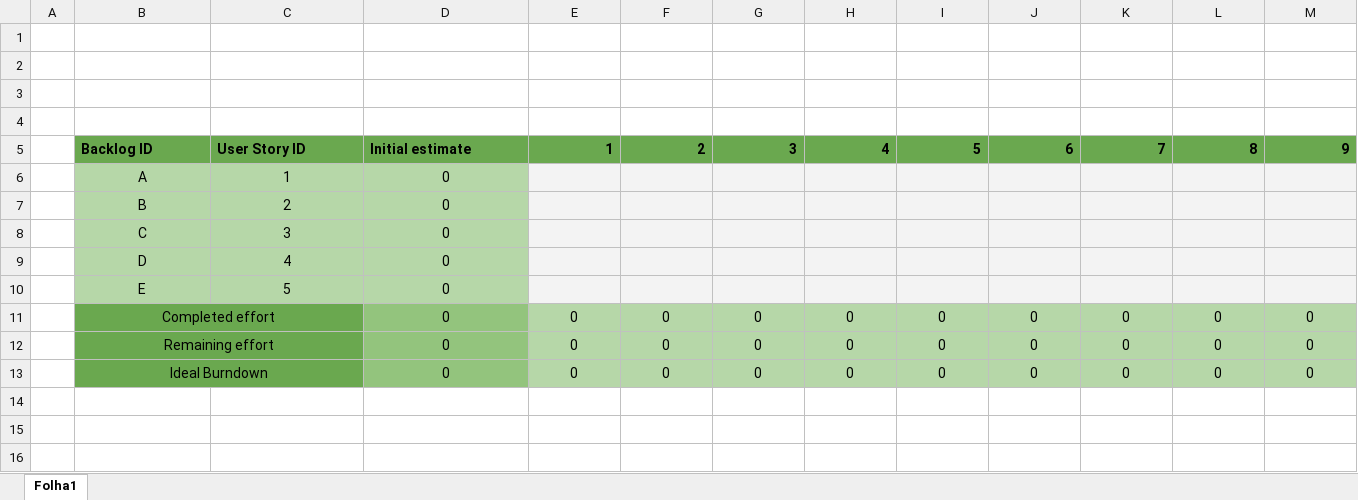
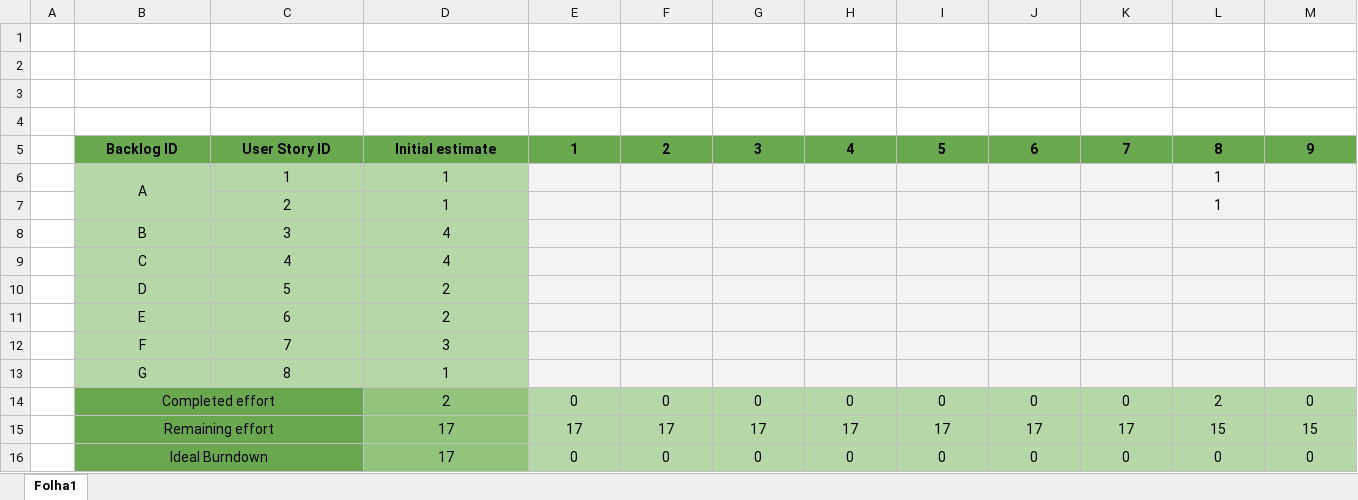
Before and after one commit to f-parrinha/ganttproject-ES, an Excel workbook: Phase 1/Sprint1/Burndown chart.xlsx, sheet Folha1, drawn as a sheet; only a part is shown; values as stored, in another font and other column widths than the file's, no borders; charts and pictures not drawn; removed rows and columns are numbered as before the commit, all else as after; rows hold the shown columns only; the diff covers the shown part only; the diff names each change by its address in the sheet, - before the commit and + after, or states it on an @@ line.

Commit message:
Added design_patterns_58360.docx
Updated Burndown chart.xlsx
Updated code_smells_58360.docx
Updated Scrum Board.xlsx
Updated Sprint Backlog.xlsx

```diff
--- a/Phase 1/Sprint1/Burndown chart.xlsx (sheet Folha1)
+++ b/Phase 1/Sprint1/Burndown chart.xlsx (sheet Folha1)
-B5:D5 alignment: left
+B5:D5 alignment: center
-E5:M5 alignment: right
+E5:M5 alignment: center
+B6:B7 merged
-D6: 0
+D6: 1
-L6: (empty)
+L6: 1
-row 7:  | B | 2 | 0
-row 8:  | C | 3 | 0
-row 9:  | D | 4 | 0
-row 10:  | E | 5 | 0
+row 7:  |  | 2 | 1 |  |  |  |  |  |  |  | 1
+row 8:  | B | 3 | 4
+row 9:  | C | 4 | 4
+row 10:  | D | 5 | 2
+row 11:  | E | 6 | 2
+row 12:  | F | 7 | 3
+row 13:  | G | 8 | 1
-D14: 0
+D14: 2
-L14: 0
+L14: 2
-row 12:  | Remaining effort |  | 0 | 0 | 0 | 0 | 0 | 0 | 0 | 0 | 0 | 0
+row 15:  | Remaining effort |  | 17 | 17 | 17 | 17 | 17 | 17 | 17 | 17 | 15 | 15
-D16: 0
+D16: 17
```
Also changed, not shown: cell formats elsewhere in this sheet, formulas that keep their value, Phase 1/Sprint1/Sprint Backlog.xlsx, Scrum Board.xlsx, 2 other files.
